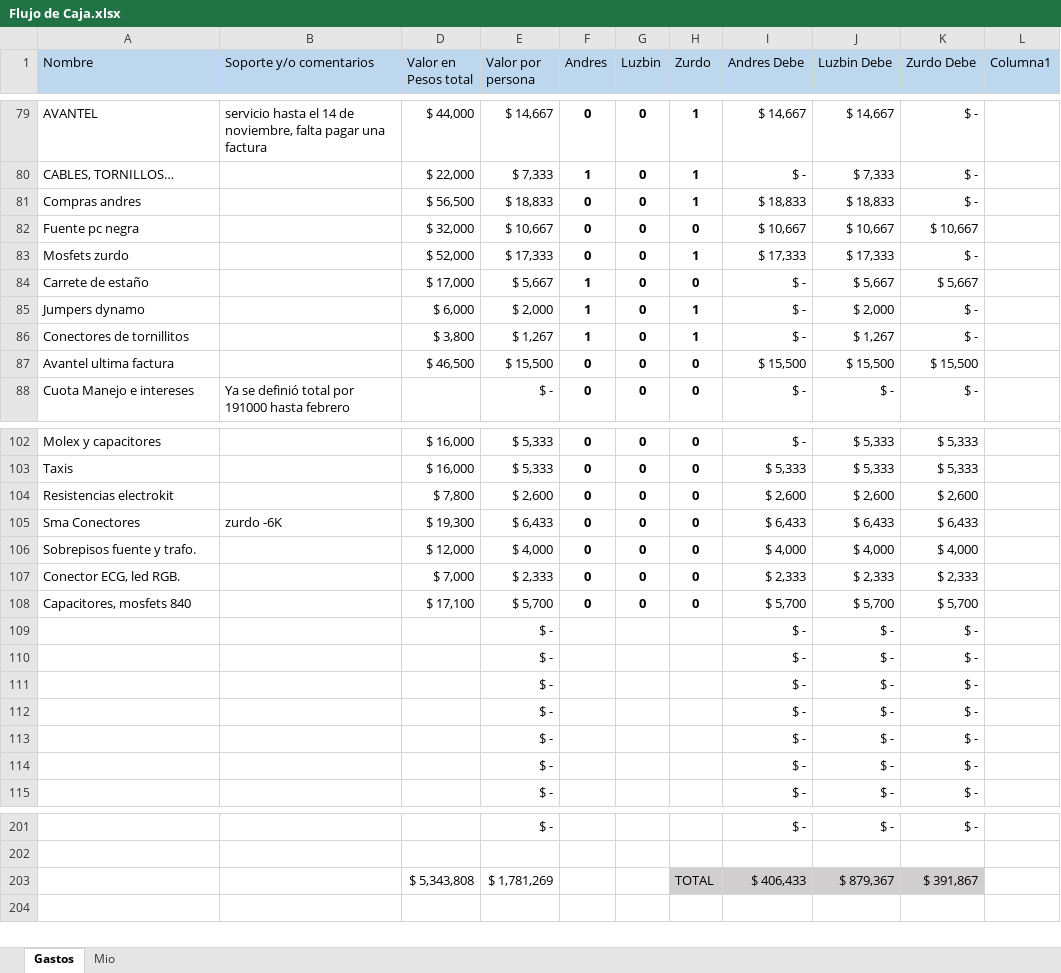
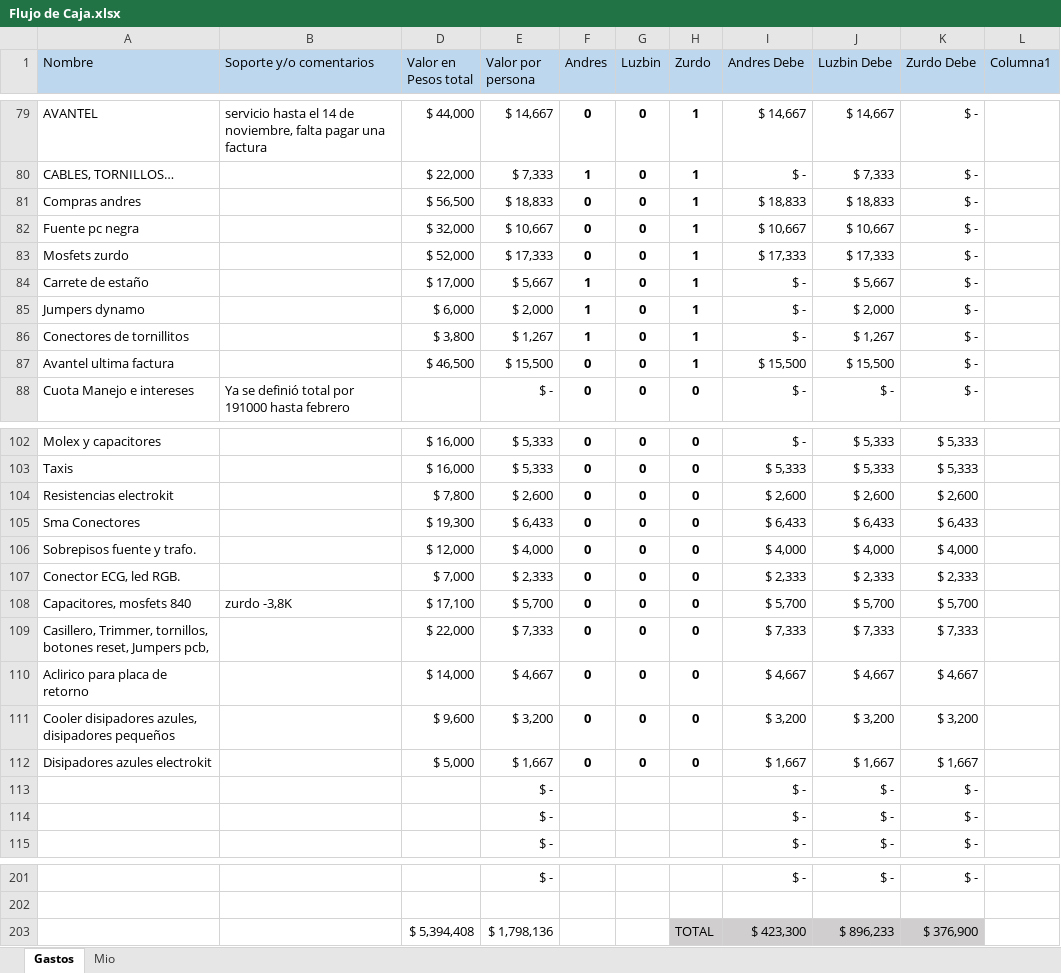
Before and after one commit to LorDPaxO/Gestion-Del-Proyecto, an Excel workbook: Flujo de Caja.xlsx, sheet Gastos, drawn as a sheet; only a part is shown, gaps mark what is left out; values as stored, in another font and other column widths than the file's, no borders; conditional formats and table styles not drawn; removed rows and columns are numbered as before the commit, all else as after; the diff names each change by its address in the sheet, - before the commit and + after, or states it on an @@ line.

```diff
--- a/Flujo de Caja.xlsx (sheet Gastos)
+++ b/Flujo de Caja.xlsx (sheet Gastos)
-H82 (Zurdo): 0
+H82 (Zurdo): 1
-K82 (Zurdo Debe): $ 10,667
+K82 (Zurdo Debe): $ -
-H84 (Zurdo): 0
+H84 (Zurdo): 1
-K84 (Zurdo Debe): $ 5,667
+K84 (Zurdo Debe): $ -
-H87 (Zurdo): 0
+H87 (Zurdo): 1
-K87 (Zurdo Debe): $ 15,500
+K87 (Zurdo Debe): $ -
-B105 (Soporte y/o comentarios): zurdo -6K
+B105 (Soporte y/o comentarios): (empty)
-B108 (Soporte y/o comentarios): (empty)
+B108 (Soporte y/o comentarios): zurdo -3,8K
-row 109:  |  |  | $ - |  |  |  | $ - | $ - | $ -
-row 110:  |  |  | $ - |  |  |  | $ - | $ - | $ -
-row 111:  |  |  | $ - |  |  |  | $ - | $ - | $ -
-row 112:  |  |  | $ - |  |  |  | $ - | $ - | $ -
+row 109: Casillero, Trimmer, tornillos, botones reset, Jumpers pcb, |  | $ 22,000 | $ 7,333 | 0 | 0 | 0 | $ 7,333 | $ 7,333 | $ 7,333
+row 110: Aclirico para placa de retorno |  | $ 14,000 | $ 4,667 | 0 | 0 | 0 | $ 4,667 | $ 4,667 | $ 4,667
+row 111: Cooler disipadores azules, disipadores pequeños |  | $ 9,600 | $ 3,200 | 0 | 0 | 0 | $ 3,200 | $ 3,200 | $ 3,200
+row 112: Disipadores azules electrokit |  | $ 5,000 | $ 1,667 | 0 | 0 | 0 | $ 1,667 | $ 1,667 | $ 1,667
-row 203:  |  | $ 5,343,808 | $ 1,781,269 |  |  | TOTAL | $ 406,433 | $ 879,367 | $ 391,867
+row 203:  |  | $ 5,394,408 | $ 1,798,136 |  |  | TOTAL | $ 423,300 | $ 896,233 | $ 376,900
```
Also changed, not shown: 1 other file.
